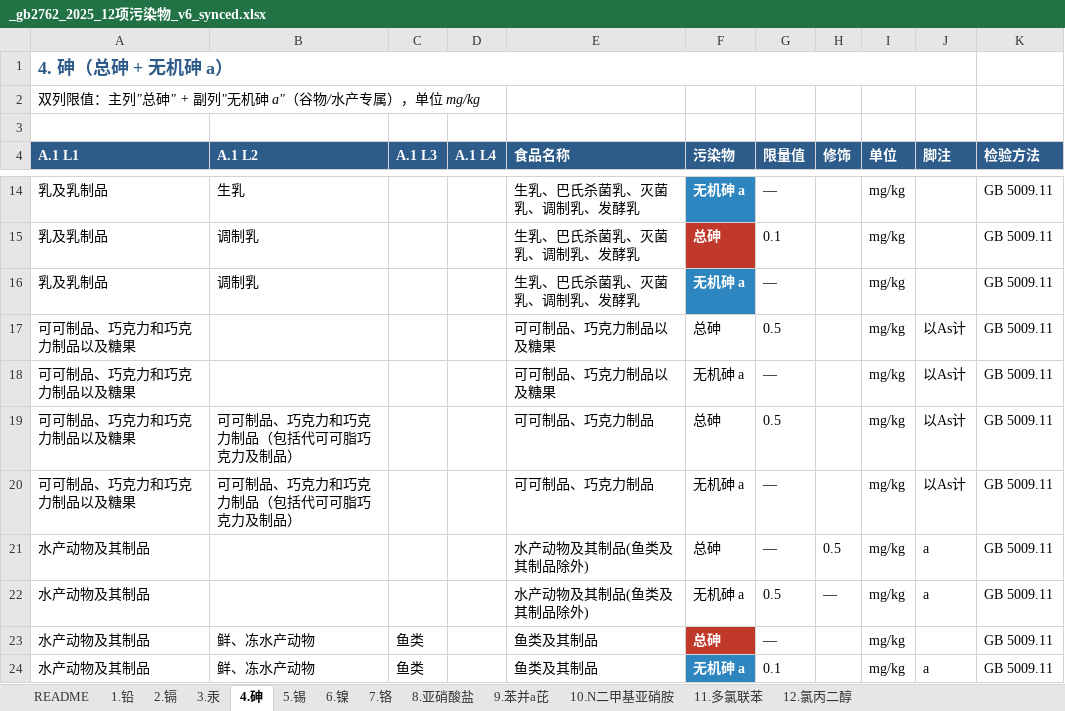
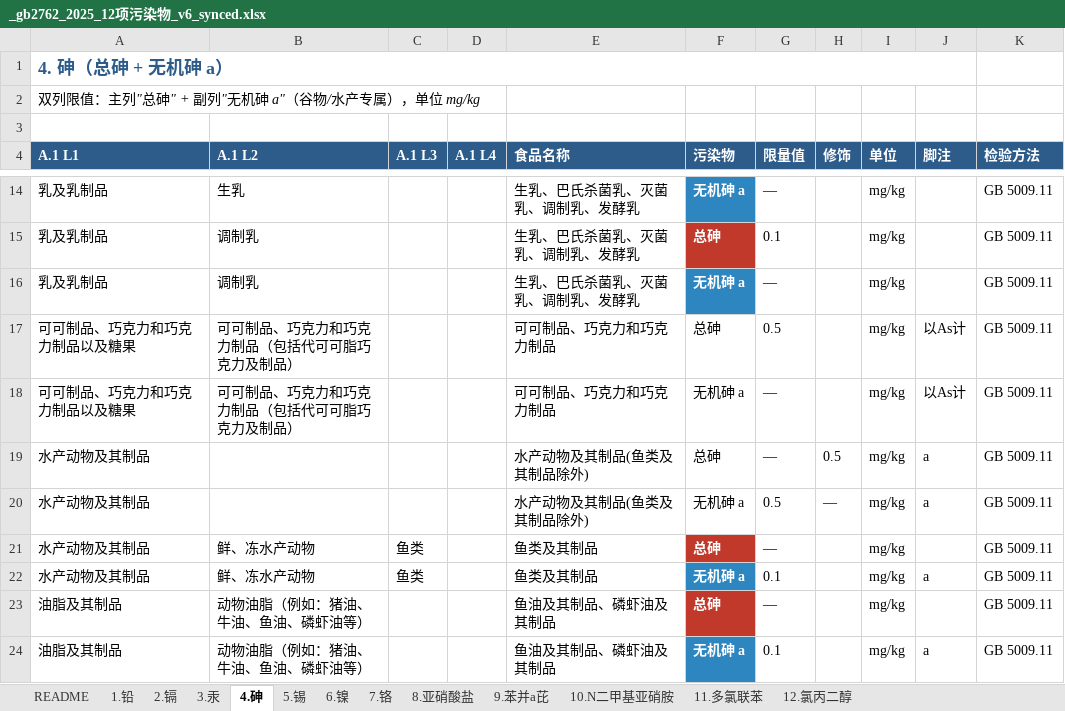
Before and after one commit to 5678Hub/jianyu, an Excel workbook: data/gb2762/_gb2762_2025_12项污染物_v6_synced.xlsx, sheet 4.砷, drawn as a sheet; only a part is shown, gaps mark what is left out; the shorter side is filled out with more unchanged rows; values as stored, in another font and other column widths than the file's, no borders; removed rows and columns are numbered as before the commit, all else as after; the diff names each change by its address in the sheet, - before the commit and + after, or states it on an @@ line.

Commit message:
fix: v65 可可制品 food 字段加'和'字 + 4.砷删除误加的L1通类项
用户反馈: '你注意它的用词,分类的用词,可可制品、巧克力和巧克力制品,以及糖果。
  注意这后面这几个字,以及糖果。没有乙及糖果这几个字,那肯定就不是这个分类里面的。
  有乙及糖果,才是这个分类里边的。'

PDF 表 1 铅 原文:
  可可制品、巧克力和巧克力制品以及糖果    0.5  (L1 通类项, 只有一行)
PDF 表 4 砷 原文:
  可可制品、巧克力和巧克力制品以及糖果    可可制品、巧克力和巧克力制品    0.5    —
  (L1 + L2 子项, 但只有一行 L2 子项)

修复:
1. 1.铅 R21 food: '可可制品、巧克力制品以及糖果' → '可可制品、巧克力和巧克力制品以及糖果'
   (补回 v62 时漏写的'和'字)

2. 4.砷 R17/R18 删除 (v62 误加的 L1 通类项 row, PDF 表 4 砷 实际没有这行)
   原 R19/R20 (L2 子项 row) 升到 R17/R18

3. 4.砷 R17/R18 food: '可可制品、巧克力制品' → '可可制品、巧克力和巧克力制品'
   (PDF 表 4 砷 原文 L2 子项 food)

verify_idx 验证:
- L1 可可制品、巧克力和巧克力制品以及糖果: idx=1 display=1 (1.铅 0.5)
- L2 可可制品、巧克力和巧克力制品(包括代可可脂): idx=1 display=1 (4.砷 0.5)
- L2 糖果(包括胶基糖果): idx=0 display=0 (PDF 中无独立 row)

bump CACHE_BUST v64 → v65 (sw.js + gb2762.html 4处)

```diff
--- a/data/gb2762/_gb2762_2025_12项污染物_v6_synced.xlsx (sheet 4.砷)
+++ b/data/gb2762/_gb2762_2025_12项污染物_v6_synced.xlsx (sheet 4.砷)
-row 17: 可可制品、巧克力和巧克力制品以及糖果 |  |  |  | 可可制品、巧克力制品以及糖果 | 总砷 | 0.5 |  | mg/kg | 以As计 | GB 5009.11
-row 18: 可可制品、巧克力和巧克力制品以及糖果 |  |  |  | 可可制品、巧克力制品以及糖果 | 无机砷 a | — |  | mg/kg | 以As计 | GB 5009.11
-E17:E18 (食品名称): 可可制品、巧克力制品
+E17:E18 (食品名称): 可可制品、巧克力和巧克力制品
```
Also changed, not shown: sheet 1.铅, 3 other files.
